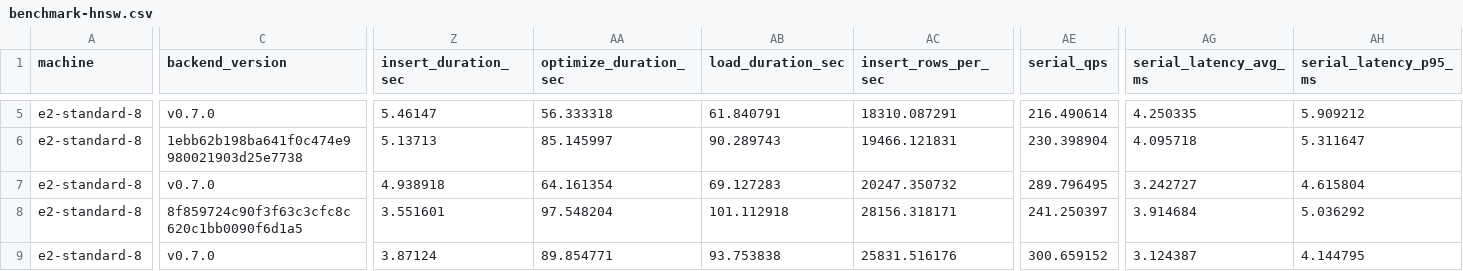
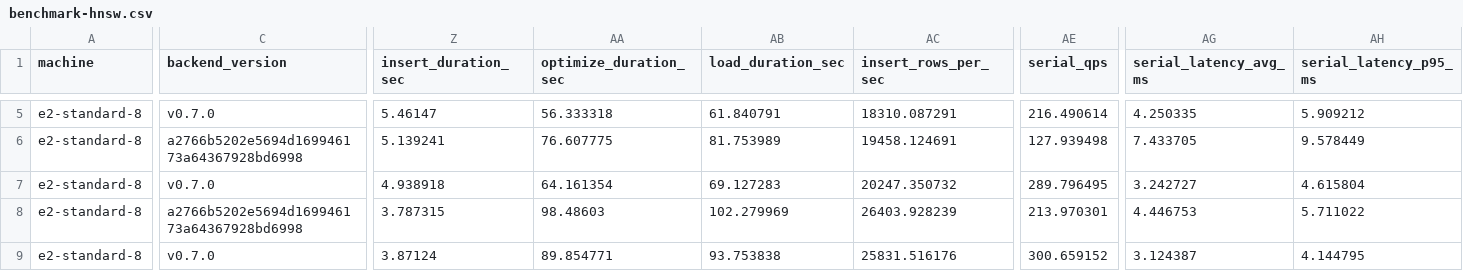
Before and after one commit to gorse-io/xvec, a CSV file: docs/benchmark-hnsw.csv, drawn as a sheet; only a part is shown, gaps mark what is left out; the diff covers the shown part only; the diff names each change by its address in the sheet, - before the commit and + after, or states it on an @@ line.

```diff
--- a/docs/benchmark-hnsw.csv
+++ b/docs/benchmark-hnsw.csv
-C6 (backend_version): 1ebb62b198ba641f0c474e9980021903d25e7738
+C6 (backend_version): a2766b5202e5694d169946173a64367928bd6998
-Z6 (insert_duration_sec): 5.13713
+Z6 (insert_duration_sec): 5.139241
-AA6 (optimize_duration_sec): 85.145997
+AA6 (optimize_duration_sec): 76.607775
-AB6 (load_duration_sec): 90.289743
+AB6 (load_duration_sec): 81.753989
-AC6 (insert_rows_per_sec): 19466.121831
+AC6 (insert_rows_per_sec): 19458.124691
-AE6 (serial_qps): 230.398904
+AE6 (serial_qps): 127.939498
-AG6 (serial_latency_avg_ms): 4.095718
+AG6 (serial_latency_avg_ms): 7.433705
-AH6 (serial_latency_p95_ms): 5.311647
+AH6 (serial_latency_p95_ms): 9.578449
-C8 (backend_version): 8f859724c90f3f63c3cfc8c620c1bb0090f6d1a5
+C8 (backend_version): a2766b5202e5694d169946173a64367928bd6998
-Z8 (insert_duration_sec): 3.551601
+Z8 (insert_duration_sec): 3.787315
-AA8 (optimize_duration_sec): 97.548204
+AA8 (optimize_duration_sec): 98.48603
-AB8 (load_duration_sec): 101.112918
+AB8 (load_duration_sec): 102.279969
-AC8 (insert_rows_per_sec): 28156.318171
+AC8 (insert_rows_per_sec): 26403.928239
-AE8 (serial_qps): 241.250397
+AE8 (serial_qps): 213.970301
-AG8 (serial_latency_avg_ms): 3.914684
+AG8 (serial_latency_avg_ms): 4.446753
-AH8 (serial_latency_p95_ms): 5.036292
+AH8 (serial_latency_p95_ms): 5.711022
```
Also changed, not shown: 62 edited cells elsewhere in this file, docs/benchmark-flat.csv, 15 other files.
